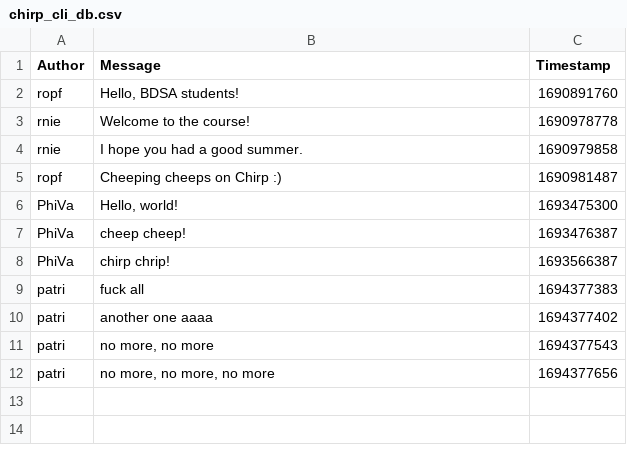
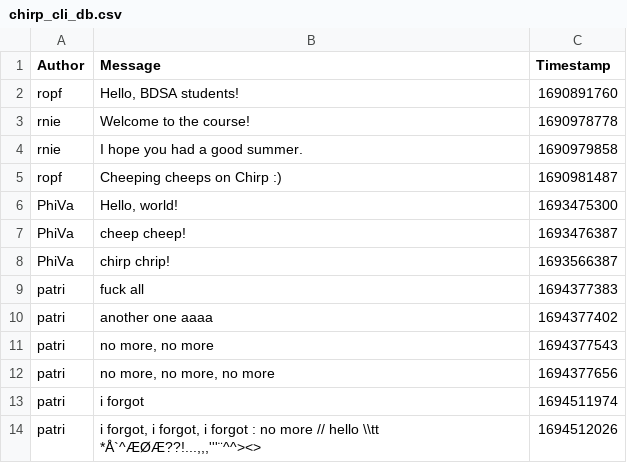
Before and after one commit to ITU-BDSA23-GROUP27/Chirp, a CSV file: SimpleDB/chirp_cli_db.csv (was ITU-BDSA23-GROUP27.Chirp.CLI/chirp_cli_db.csv), drawn as a sheet; the diff names each change by its address in the sheet, - before the commit and + after, or states it on an @@ line.

Commit message:
2.b) Refactor data persistence to library project SimpleDB
Co-authored-by: Kasper Kirkegaard Nielsen <kkni@itu.dk>
Co-authored-by: Phi Va Lo <phiy@itu.dk>
Co-authored-by: Omar Lukman Semou <omse@itu.dk>
Co-authored-by: Tien Cam Ly <tily@itu.dk>

```diff
--- a/ITU-BDSA23-GROUP27.Chirp.CLI/chirp_cli_db.csv
+++ b/SimpleDB/chirp_cli_db.csv
+row 13: patri | i forgot | 1694511974
+row 14: patri | i forgot, i forgot, i forgot : no more // hello \\tt *Å`^ÆØÆ??!...,,,'''¨^^><> | 1694512026
```
Also changed, not shown: 12 other files.
